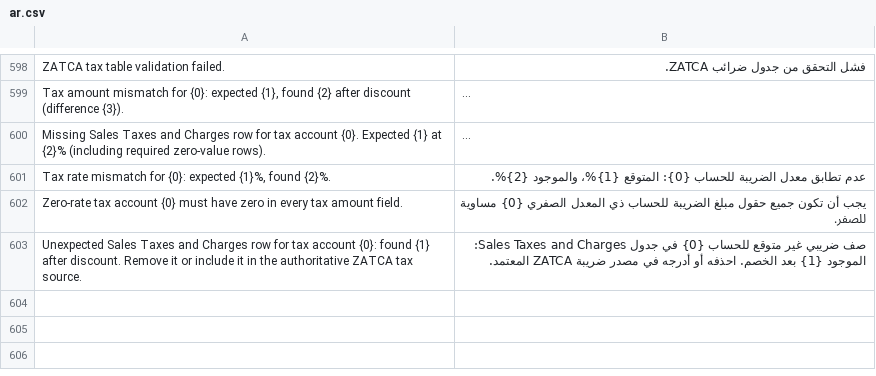
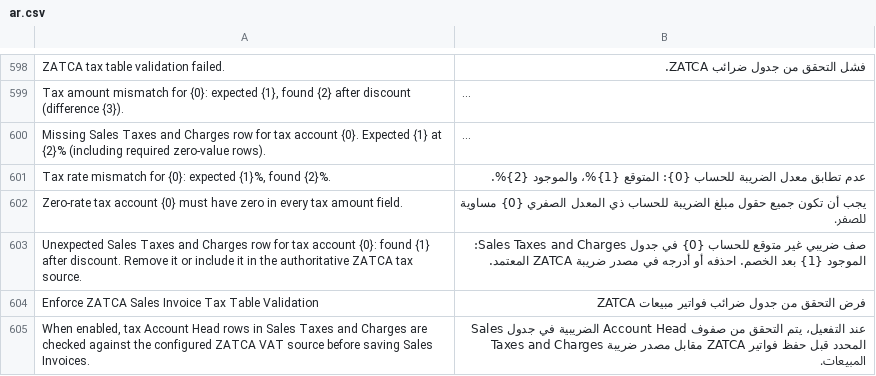
Before and after one commit to Top1ERP/zatca_erpgulf, a CSV file: zatca_erpgulf/translations/ar.csv, drawn as a sheet; only a part is shown, gaps mark what is left out; long unchanged cells end in …; the diff names each change by its address in the sheet, - before the commit and + after, or states it on an @@ line.

Commit message:
feat: add company toggle for tax table validation

```diff
--- a/zatca_erpgulf/translations/ar.csv
+++ b/zatca_erpgulf/translations/ar.csv
+row 604: Enforce ZATCA Sales Invoice Tax Table Validation | فرض التحقق من جدول ضرائب فواتير مبيعات ZATCA
+row 605: When enabled, tax Account Head rows in Sales Taxes and Charges are checked against the configured ZATCA VAT source before saving Sales Invoices. | عند التفعيل، يتم التحقق من صفوف Account Head الضريبية في جدول Sales Taxes and Charges مقابل مصدر ضريبة ZATCA المحدد قبل حفظ فواتير المبيعات.
```
Also changed, not shown: 3 other files.
